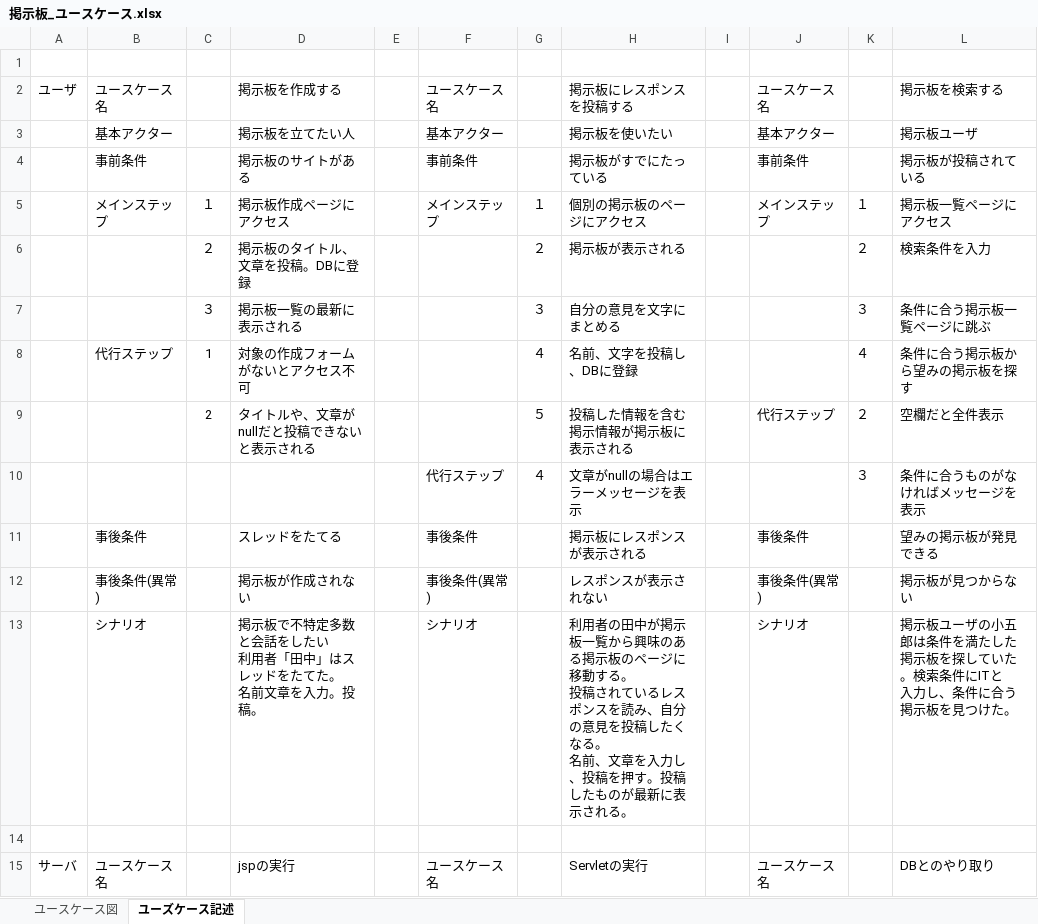
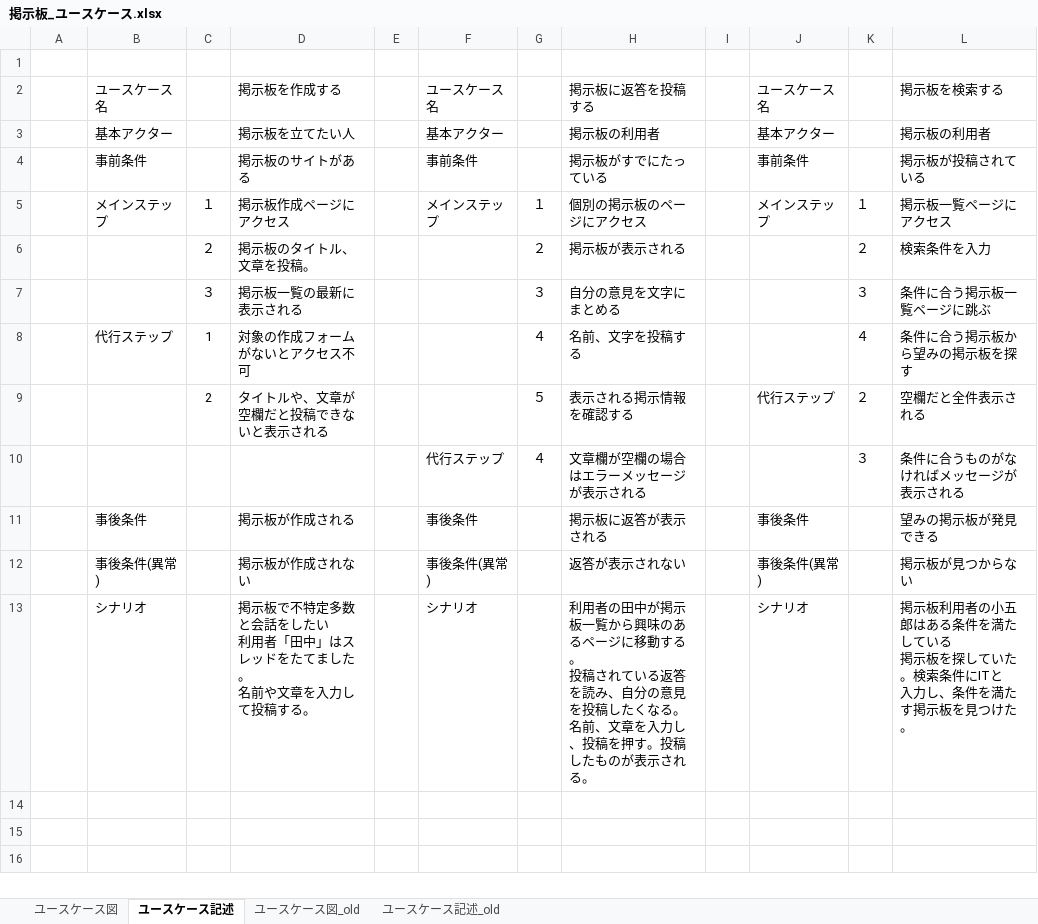
Before and after one commit to MasayaTakubo/JavaBoard_styET, an Excel workbook: docs/掲示板_ユースケース.xlsx, sheet ユースケース記述, drawn as a sheet; only a part is shown; values as stored, in another font and other column widths than the file's, no borders; charts and pictures not drawn; ↵ is a line break in a cell; the diff covers the shown part only; the diff names each change by its address in the sheet, - before the commit and + after, or states it on an @@ line.

```diff
--- a/docs/掲示板_ユースケース.xlsx (sheet ユースケース記述)
+++ b/docs/掲示板_ユースケース.xlsx (sheet ユースケース記述)
-sheet tab: ユーズケース記述
+sheet tab: ユースケース記述
+sheet tab: ユースケース図_old
+sheet tab: ユースケース記述_old
-A2: ユーザ
+A2: (empty)
-H2: 掲示板にレスポンスを投稿する
+H2: 掲示板に返答を投稿する
-H3: 掲示板を使いたい
+H3: 掲示板の利用者
-L3: 掲示板ユーザ
+L3: 掲示板の利用者
-D6: 掲示板のタイトル、文章を投稿。DBに登録
+D6: 掲示板のタイトル、文章を投稿。
-H8: 名前、文字を投稿し、DBに登録
+H8: 名前、文字を投稿する
-D9: タイトルや、文章がnullだと投稿できないと表示される
+D9: タイトルや、文章が空欄だと投稿できないと表示される
-H9: 投稿した情報を含む掲示情報が掲示板に表示される
+H9: 表示される掲示情報を確認する
-L9: 空欄だと全件表示
+L9: 空欄だと全件表示される
-H10: 文章がnullの場合はエラーメッセージを表示
+H10: 文章欄が空欄の場合はエラーメッセージが表示される
-L10: 条件に合うものがなければメッセージを表示
+L10: 条件に合うものがなければメッセージが表示される
-D11: スレッドをたてる
+D11: 掲示板が作成される
-H11: 掲示板にレスポンスが表示される
+H11: 掲示板に返答が表示される
-H12: レスポンスが表示されない
+H12: 返答が表示されない
-D13: …ドをたてた。 ↵ 名前文章を入力。投稿。
+D13: …ドをたてました。 ↵ 名前や文章を入力して投稿する。
-H13: …味のある掲示板のページに移動する。 ↵ 投稿されているレスポンスを読み、自分の意見を投稿したくなる。 ↵ 名前、文章を入力し、投稿を押す。投稿したものが最新に表示され…
+H13: …味のあるページに移動する。 ↵ 投稿されている返答を読み、自分の意見を投稿したくなる。 ↵ 名前、文章を入力し、投稿を押す。投稿したものが表示され…
-L13: 掲示板ユーザの小五郎は条件を満たした ↵ 掲示板を探していた。検索条件にITと ↵ 入力し、条件に合う掲示板を…
+L13: 掲示板利用者の小五郎はある条件を満たしている ↵ 掲示板を探していた。検索条件にITと ↵ 入力し、条件を満たす掲示板を…
-row 14: (empty)
-row 15: サーバ | ユースケース名 |  | jspの実行 |  | ユースケース名 |  | Servletの実行 |  | ユースケース名 |  | DBとのやり取り
```
Also changed, not shown: 54 removed rows elsewhere in this sheet, charts or pictures, 6 other files.
